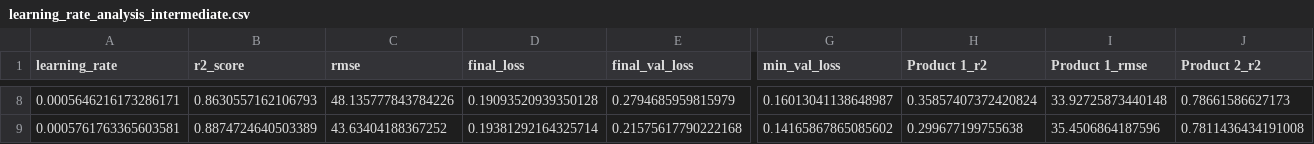
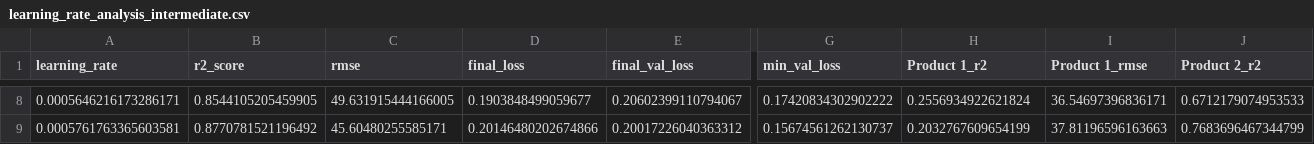
Before and after one commit to cloudbasti/dataScienceCourse, a CSV file: learning_rate_analysis_intermediate.csv, drawn as a sheet; only a part is shown, gaps mark what is left out; the diff covers the shown part only; the diff names each change by its address in the sheet, - before the commit and + after, or states it on an @@ line.

```diff
--- a/learning_rate_analysis_intermediate.csv
+++ b/learning_rate_analysis_intermediate.csv
-B8 (r2_score): 0.8630557162106793
+B8 (r2_score): 0.8544105205459905
-C8 (rmse): 48.135777843784226
+C8 (rmse): 49.631915444166005
-D8 (final_loss): 0.19093520939350128
+D8 (final_loss): 0.1903848499059677
-E8 (final_val_loss): 0.2794685959815979
+E8 (final_val_loss): 0.20602399110794067
-G8 (min_val_loss): 0.16013041138648987
+G8 (min_val_loss): 0.17420834302902222
-H8 (Product 1_r2): 0.35857407372420824
+H8 (Product 1_r2): 0.2556934922621824
-I8 (Product 1_rmse): 33.92725873440148
+I8 (Product 1_rmse): 36.54697396836171
-J8 (Product 2_r2): 0.78661586627173
+J8 (Product 2_r2): 0.6712179074953533
-B9 (r2_score): 0.8874724640503389
+B9 (r2_score): 0.8770781521196492
-C9 (rmse): 43.63404188367252
+C9 (rmse): 45.60480255585171
-D9 (final_loss): 0.19381292164325714
+D9 (final_loss): 0.20146480202674866
-E9 (final_val_loss): 0.21575617790222168
+E9 (final_val_loss): 0.20017226040363312
-G9 (min_val_loss): 0.14165867865085602
+G9 (min_val_loss): 0.15674561262130737
-H9 (Product 1_r2): 0.299677199755638
+H9 (Product 1_r2): 0.2032767609654199
-I9 (Product 1_rmse): 35.4506864187596
+I9 (Product 1_rmse): 37.81196596163663
-J9 (Product 2_r2): 0.7811436434191008
+J9 (Product 2_r2): 0.7683696467344799
```
Also changed, not shown: 154 edited cells elsewhere in this file, data/deleted.csv, learning_rate_analysis_final.csv, 18 other files.
